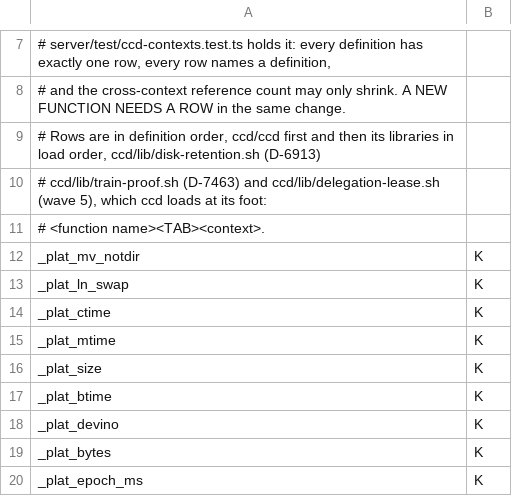
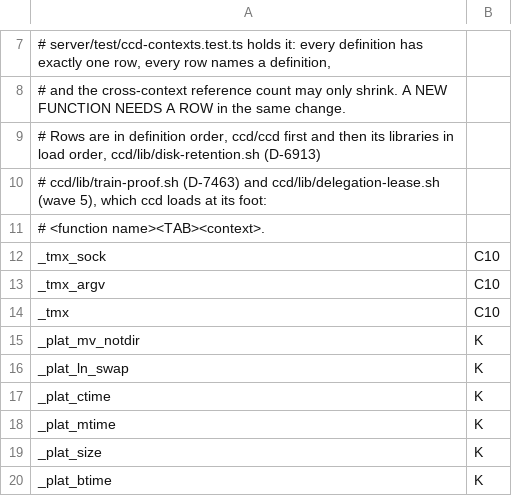
Before and after one commit to Synapsium-Labs/ccrc-pwa, a TSV file: ccd/contexts.tsv, drawn as a sheet; only a part is shown, gaps mark what is left out; the shorter side is filled out with more unchanged rows; the diff names each change by its address in the sheet, - before the commit and + after, or states it on an @@ line.

```diff
--- a/ccd/contexts.tsv
+++ b/ccd/contexts.tsv
+row 12: _tmx_sock | C10
+row 13: _tmx_argv | C10
+row 14: _tmx | C10
```
Also changed, not shown: ccd/contexts-edges.tsv, 15 other files.
